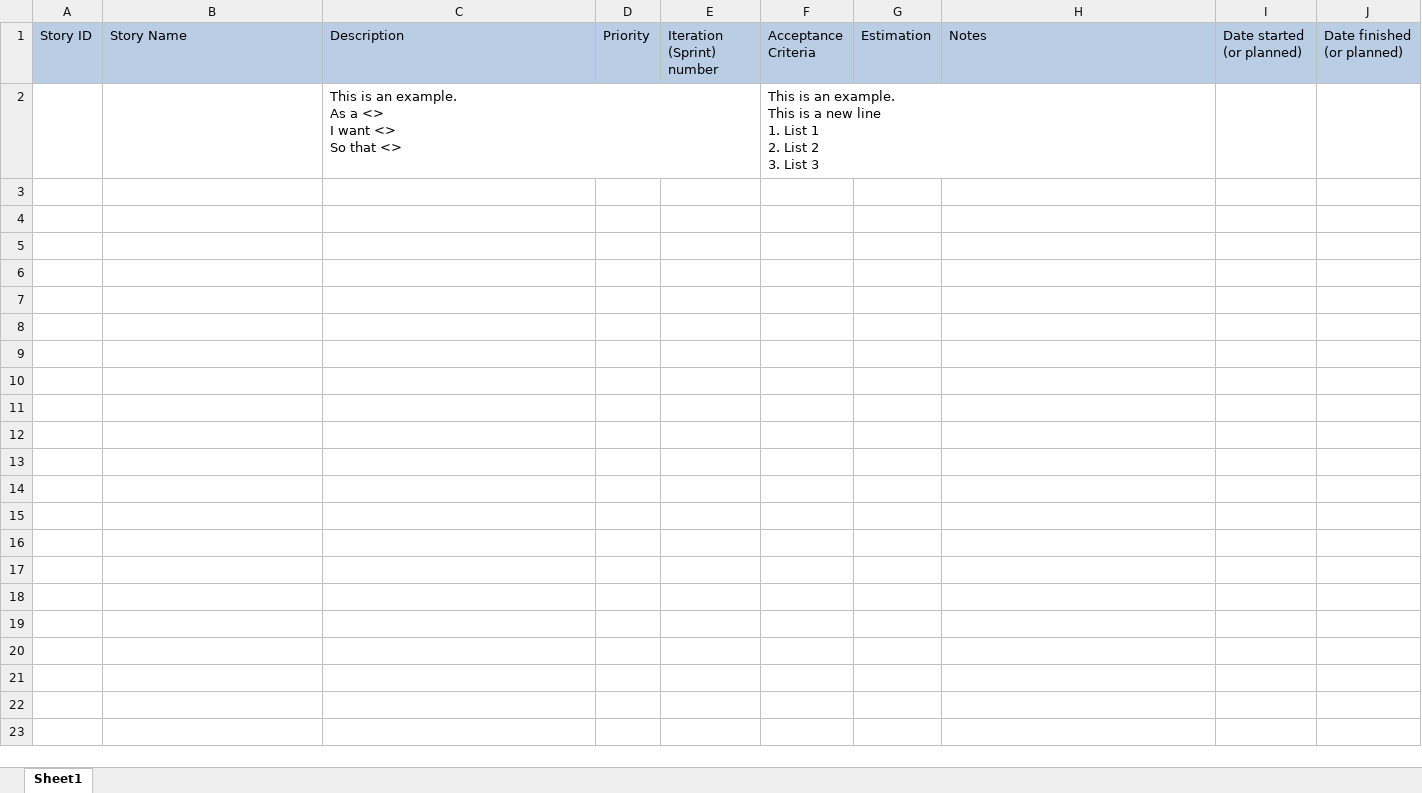
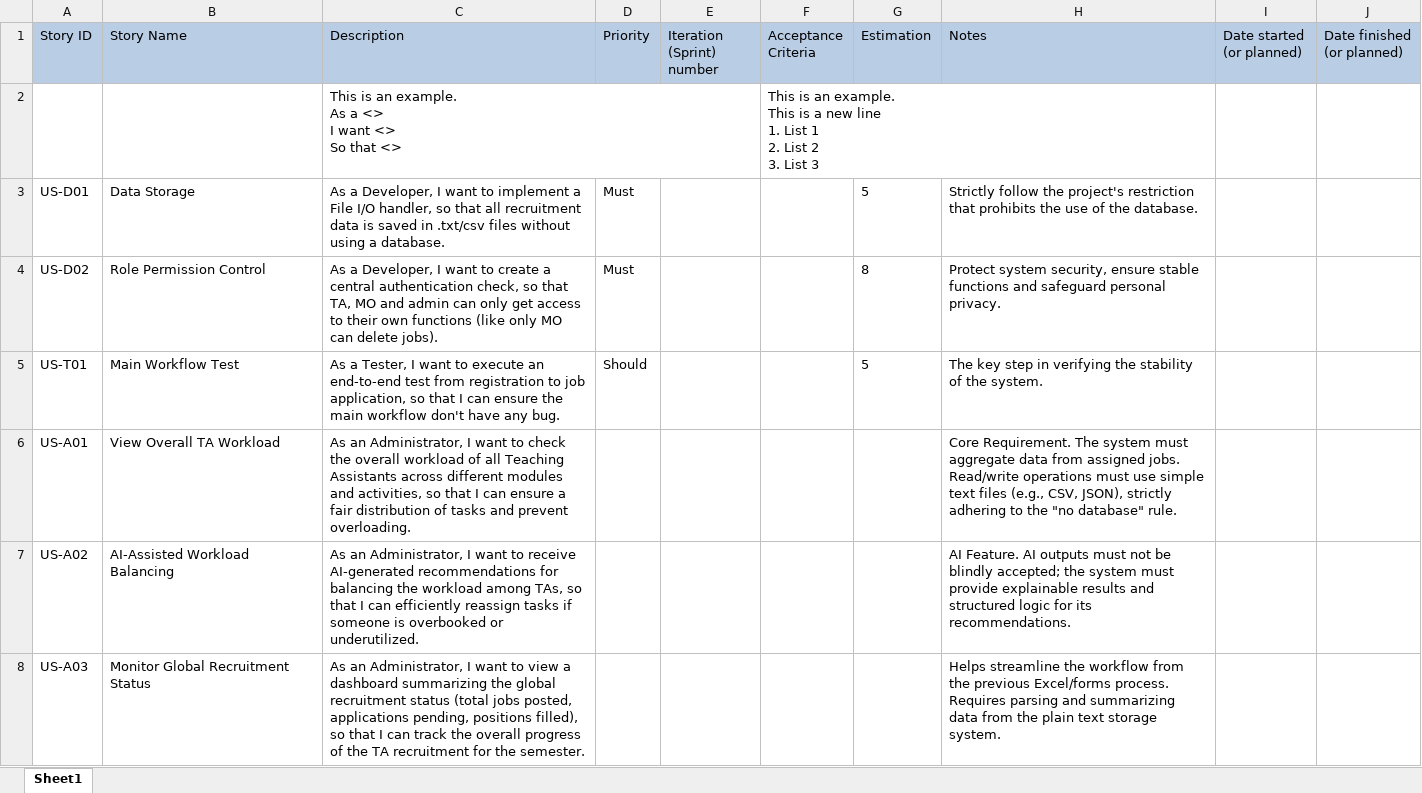
Before and after one commit to XUChenyou0216/EBU6304_Group101_Project, an Excel workbook: management/product backlog template.xlsx, sheet Sheet1, drawn as a sheet; only a part is shown; values as stored, in another font and other column widths than the file's, no borders; the diff covers the shown part only; the diff names each change by its address in the sheet, - before the commit and + after, or states it on an @@ line.

Commit message:
Add files via upload
Add edge cases (US-T02, US-T03) to backlog and draft project background

```diff
--- a/management/product backlog template.xlsx (sheet Sheet1)
+++ b/management/product backlog template.xlsx (sheet Sheet1)
+row 3: US-D01 | Data Storage | As a Developer, I want to implement a File I/O handler, so that all recruitment data is saved in .txt/csv files without using a database. | Must |  |  | 5 | Strictly follow the project's restriction that prohibits the use of the database.
+row 4: US-D02 | Role Permission Control | As a Developer, I want to create a central authentication check, so that TA, MO and admin can only get access to their own functions (like only MO can delete jobs). | Must |  |  | 8 | Protect system security, ensure stable functions and safeguard personal privacy.
+row 5: US-T01 | Main Workflow Test | As a Tester, I want to execute an end-to-end test from registration to job application, so that I can ensure the main workflow don't have any bug. | Should |  |  | 5 | The key step in verifying the stability of the system.
+row 6: US-A01 | View Overall TA Workload | As an Administrator, I want to check the overall workload of all Teaching Assistants across different modules and activities, so that I can ensure a fair distribution of tasks and prevent overloading. |  |  |  |  | Core Requirement. The system must aggregate data from assigned jobs. Read/write operations must use simple text files (e.g., CSV, JSON), strictly adhering to the "no database" rule.
+row 7: US-A02 | AI-Assisted Workload Balancing | As an Administrator, I want to receive AI-generated recommendations for balancing the workload among TAs, so that I can efficiently reassign tasks if someone is overbooked or underutilized. |  |  |  |  | AI Feature. AI outputs must not be blindly accepted; the system must provide explainable results and structured logic for its recommendations.
+row 8: US-A03 | Monitor Global Recruitment Status | As an Administrator, I want to view a dashboard summarizing the global recruitment status (total jobs posted, applications pending, positions filled), so that I can track the overall progress of the TA recruitment for the semester. |  |  |  |  | Helps streamline the workflow from the previous Excel/forms process. Requires parsing and summarizing data from the plain text storage system.
```
Also changed, not shown: 6 added rows elsewhere in this sheet.
